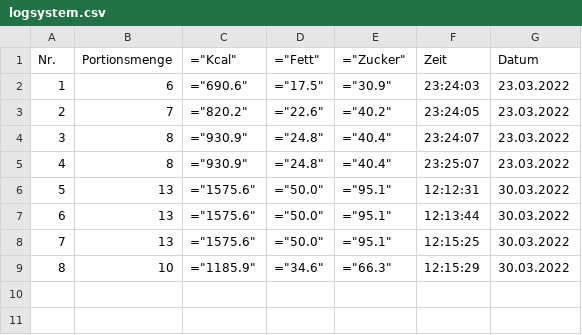
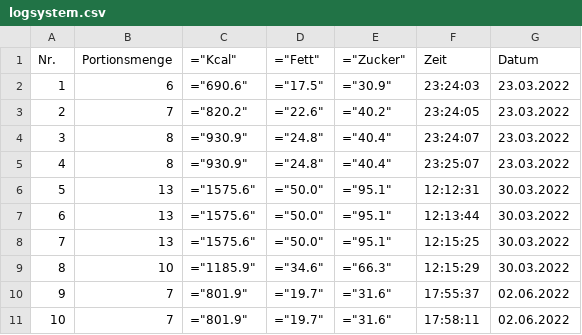
Before and after one commit to Saschax99/Muesli-Master, a CSV file: logsystem.csv, drawn as a sheet; the diff names each change by its address in the sheet, - before the commit and + after, or states it on an @@ line.

```diff
--- a/logsystem.csv
+++ b/logsystem.csv
+row 10: 9 | 7 | ="801.9" | ="19.7" | ="31.6" | 17:55:37 | 02.06.2022
+row 11: 10 | 7 | ="801.9" | ="19.7" | ="31.6" | 17:58:11 | 02.06.2022
```
Also changed, not shown: 12 other files.
